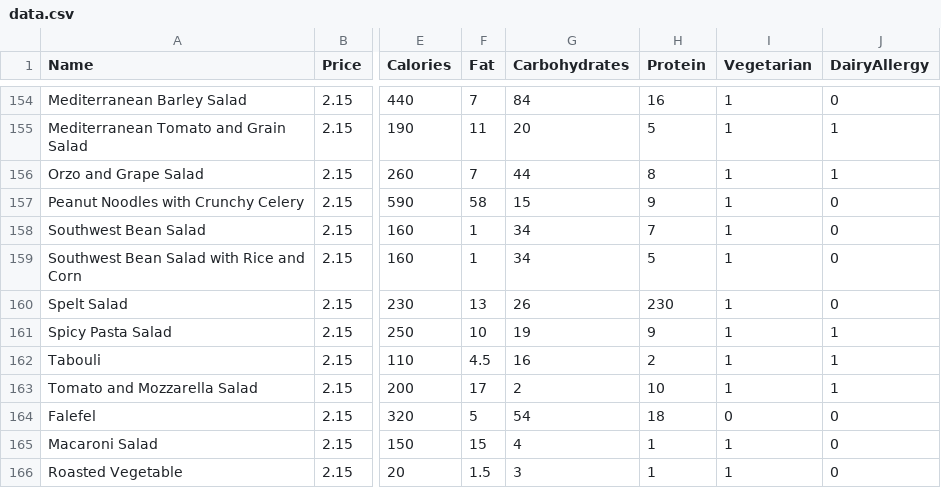
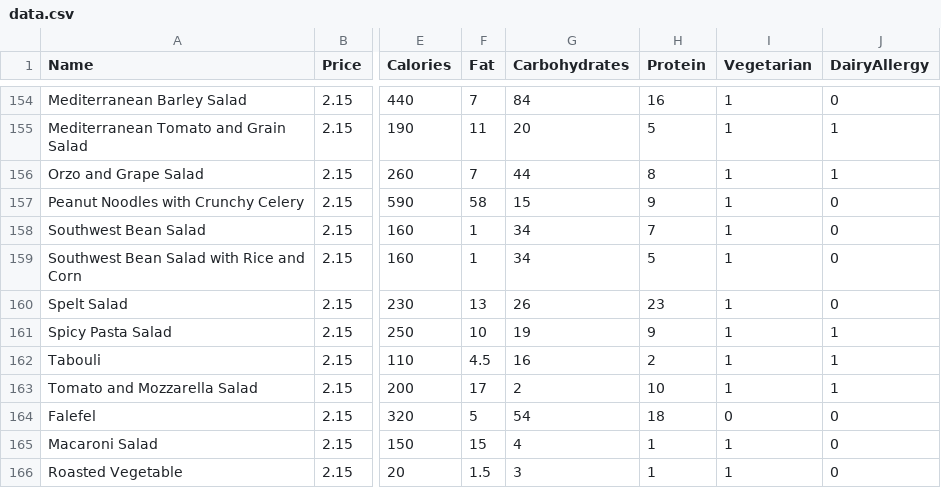
Before and after one commit to ChuanLiu0316/21-393, a CSV file: data.csv, drawn as a sheet; only a part is shown, gaps mark what is left out; the diff names each change by its address in the sheet, - before the commit and + after, or states it on an @@ line.

```diff
--- a/data.csv
+++ b/data.csv
-H160 (Protein): 230
+H160 (Protein): 23
```
Also changed, not shown: server/data.csv, server/model/data.csv, 3 other files.
